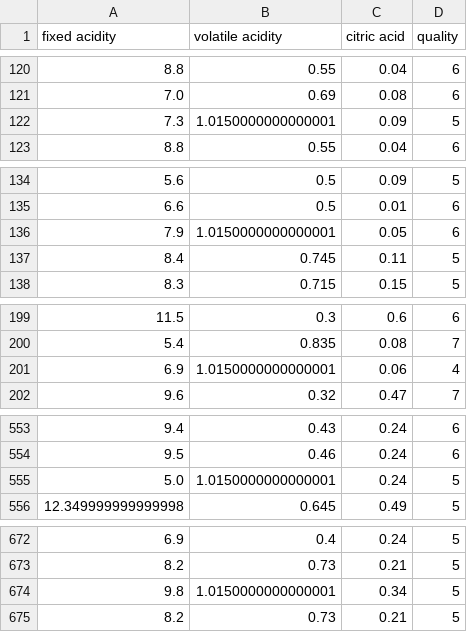
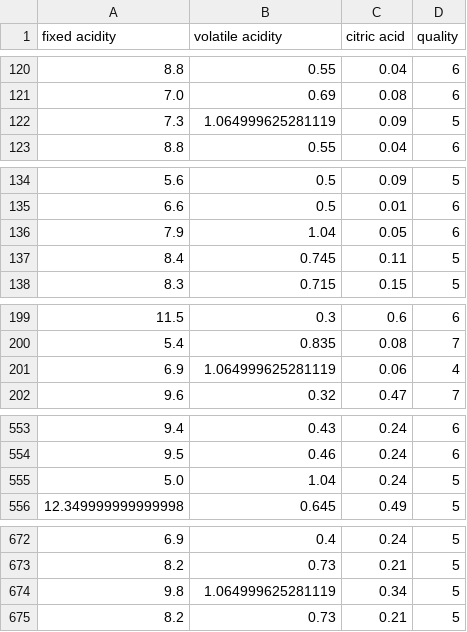
Before and after one commit to abhijeetrajhansgithub/miniml, a CSV file: data-processed.csv, drawn as a sheet; only a part is shown, gaps mark what is left out; the diff covers the shown part only.

```diff
--- a/data-processed.csv
+++ b/data-processed.csv
@@ -121,3 +121,3 @@ fixed acidity,volatile acidity,citric acid,quality
 7.0,0.69,0.08,6
-7.3,1.0150000000000001,0.09,5
+7.3,1.064999625281119,0.09,5
 8.8,0.55,0.04,6
@@ -135,3 +135,3 @@ fixed acidity,volatile acidity,citric acid,quality
 6.6,0.5,0.01,6
-7.9,1.0150000000000001,0.05,6
+7.9,1.04,0.05,6
 8.4,0.745,0.11,5
@@ -200,3 +200,3 @@ fixed acidity,volatile acidity,citric acid,quality
 5.4,0.835,0.08,7
-6.9,1.0150000000000001,0.06,4
+6.9,1.064999625281119,0.06,4
 9.6,0.32,0.47,7
@@ -554,3 +554,3 @@ fixed acidity,volatile acidity,citric acid,quality
 9.5,0.46,0.24,6
-5.0,1.0150000000000001,0.24,5
+5.0,1.04,0.24,5
 12.349999999999998,0.645,0.49,5
@@ -673,3 +673,3 @@ fixed acidity,volatile acidity,citric acid,quality
 8.2,0.73,0.21,5
-9.8,1.0150000000000001,0.34,5
+9.8,1.064999625281119,0.34,5
 8.2,0.73,0.21,5
```
Also changed, not shown: 14 edited cells elsewhere in this file, 5 other files.
